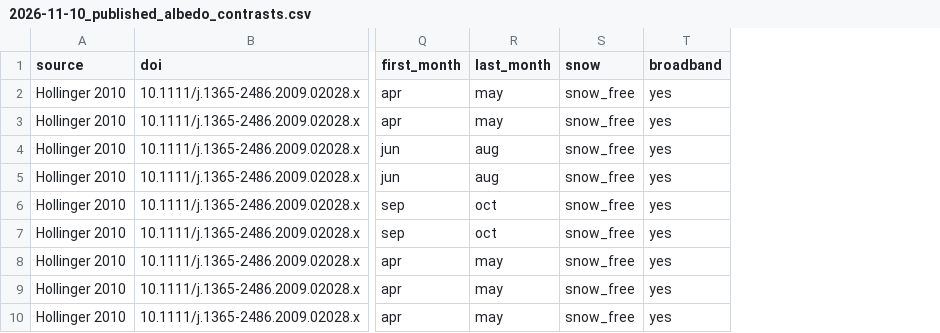
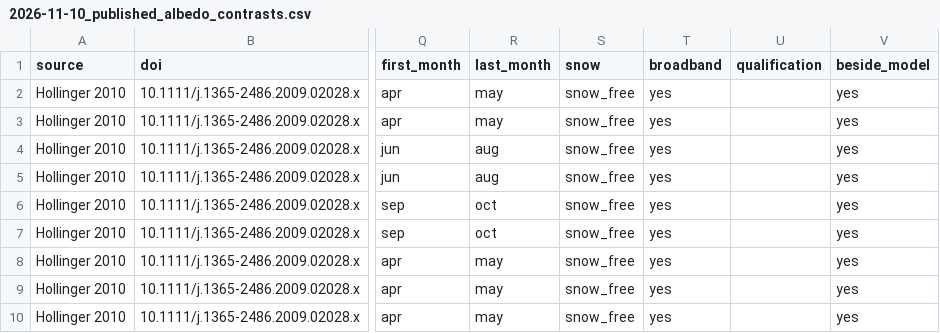
Before and after one commit to andydawson/paleo-RF, a CSV file: docs/cc/2026-11-10_published_albedo_contrasts.csv, drawn as a sheet; only a part is shown, gaps mark what is left out; the diff covers the shown part only; the diff names each change by its address in the sheet, - before the commit and + after, or states it on an @@ line.

```diff
--- a/docs/cc/2026-11-10_published_albedo_contrasts.csv
+++ b/docs/cc/2026-11-10_published_albedo_contrasts.csv
+column U (qualification), empty
+column V (beside_model), rows 2-10: all yes
```
Also changed, not shown: 14 edited cells elsewhere in this file, 3 other files.
